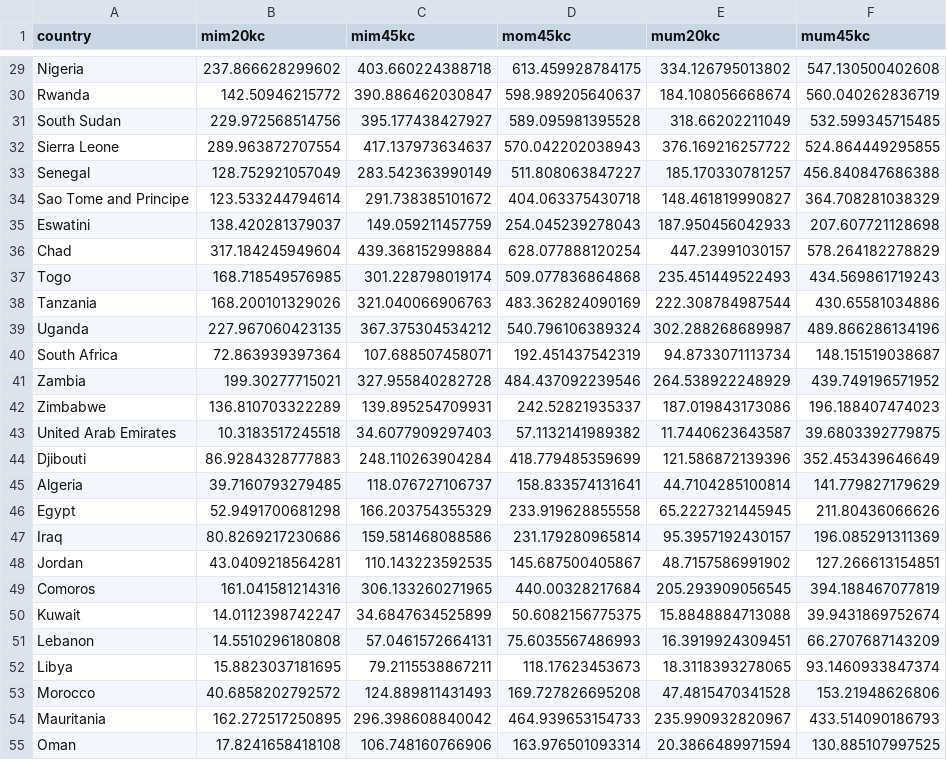
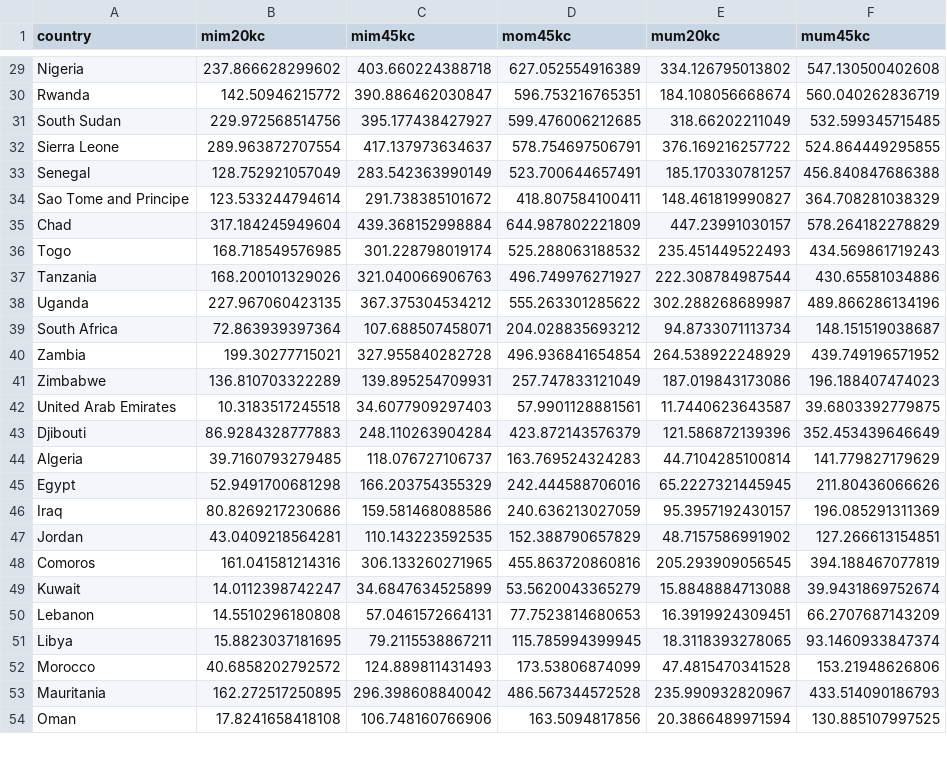
Before and after one commit to alburezg/child_death_infant, a CSV file: Output/_kin_cohort_estimates_women_fixed_2016.csv, drawn as a sheet; only a part is shown, gaps mark what is left out; the diff covers the shown part only.

```diff
--- a/Output/_kin_cohort_estimates_women_fixed_2016.csv
+++ b/Output/_kin_cohort_estimates_women_fixed_2016.csv
@@ -29,27 +29,26 @@
-"Nigeria",237.866628299602,403.660224388718,613.459928784175,334.126795013802,547.130500402608
-"Rwanda",142.50946215772,390.886462030847,598.989205640637,184.108056668674,560.040262836719
-"South Sudan",229.972568514756,395.177438427927,589.095981395528,318.66202211049,532.599345715485
-"Sierra Leone",289.963872707554,417.137973634637,570.042202038943,376.169216257722,524.864449295855
-"Senegal",128.752921057049,283.542363990149,511.808063847227,185.170330781257,456.840847686388
-"Sao Tome and Principe",123.533244794614,291.738385101672,404.063375430718,148.461819990827,364.708281038329
-"Eswatini",138.420281379037,149.059211457759,254.045239278043,187.950456042933,207.607721128698
-"Chad",317.184245949604,439.368152998884,628.077888120254,447.23991030157,578.264182278829
-"Togo",168.718549576985,301.228798019174,509.077836864868,235.451449522493,434.569861719243
-"Tanzania",168.200101329026,321.040066906763,483.362824090169,222.308784987544,430.65581034886
-"Uganda",227.967060423135,367.375304534212,540.796106389324,302.288268689987,489.866286134196
-"South Africa",72.863939397364,107.688507458071,192.451437542319,94.8733071113734,148.151519038687
-"Zambia",199.30277715021,327.955840282728,484.437092239546,264.538922248929,439.749196571952
-"Zimbabwe",136.810703322289,139.895254709931,242.52821935337,187.019843173086,196.188407474023
-"United Arab Emirates",10.3183517245518,34.6077909297403,57.1132141989382,11.7440623643587,39.6803392779875
-"Djibouti",86.9284328777883,248.110263904284,418.779485359699,121.586872139396,352.453439646649
-"Algeria",39.7160793279485,118.076727106737,158.833574131641,44.7104285100814,141.779827179629
-"Egypt",52.9491700681298,166.203754355329,233.919628855558,65.2227321445945,211.80436066626
-"Iraq",80.8269217230686,159.581468088586,231.179280965814,95.3957192430157,196.085291311369
-"Jordan",43.0409218564281,110.143223592535,145.687500405867,48.7157586991902,127.266613154851
-"Comoros",161.041581214316,306.133260271965,440.00328217684,205.293909056545,394.188467077819
-"Kuwait",14.0112398742247,34.6847634525899,50.6082156775375,15.8848884713088,39.9431869752674
-"Lebanon",14.5510296180808,57.0461572664131,75.6035567486993,16.3919924309451,66.2707687143209
-"Libya",15.8823037181695,79.2115538867211,118.17623453673,18.3118393278065,93.1460933847374
-"Morocco",40.6858202792572,124.889811431493,169.727826695208,47.4815470341528,153.21948626806
-"Mauritania",162.272517250895,296.398608840042,464.939653154733,235.990932820967,433.514090186793
-"Oman",17.8241658418108,106.748160766906,163.976501093314,20.3866489971594,130.885107997525
+"Nigeria",237.866628299602,403.660224388718,627.052554916389,334.126795013802,547.130500402608
+"Rwanda",142.50946215772,390.886462030847,596.753216765351,184.108056668674,560.040262836719
+"South Sudan",229.972568514756,395.177438427927,599.476006212685,318.66202211049,532.599345715485
+"Sierra Leone",289.963872707554,417.137973634637,578.754697506791,376.169216257722,524.864449295855
+"Senegal",128.752921057049,283.542363990149,523.700644657491,185.170330781257,456.840847686388
+"Sao Tome and Principe",123.533244794614,291.738385101672,418.807584100411,148.461819990827,364.708281038329
+"Chad",317.184245949604,439.368152998884,644.987802221809,447.23991030157,578.264182278829
+"Togo",168.718549576985,301.228798019174,525.288063188532,235.451449522493,434.569861719243
+"Tanzania",168.200101329026,321.040066906763,496.749976271927,222.308784987544,430.65581034886
+"Uganda",227.967060423135,367.375304534212,555.263301285622,302.288268689987,489.866286134196
+"South Africa",72.863939397364,107.688507458071,204.028835693212,94.8733071113734,148.151519038687
+"Zambia",199.30277715021,327.955840282728,496.936841654854,264.538922248929,439.749196571952
+"Zimbabwe",136.810703322289,139.895254709931,257.747833121049,187.019843173086,196.188407474023
+"United Arab Emirates",10.3183517245518,34.6077909297403,57.9901128881561,11.7440623643587,39.6803392779875
+"Djibouti",86.9284328777883,248.110263904284,423.872143576379,121.586872139396,352.453439646649
+"Algeria",39.7160793279485,118.076727106737,163.769524324283,44.7104285100814,141.779827179629
+"Egypt",52.9491700681298,166.203754355329,242.444588706016,65.2227321445945,211.80436066626
+"Iraq",80.8269217230686,159.581468088586,240.636213027059,95.3957192430157,196.085291311369
+"Jordan",43.0409218564281,110.143223592535,152.388790657829,48.7157586991902,127.266613154851
+"Comoros",161.041581214316,306.133260271965,455.863720860816,205.293909056545,394.188467077819
+"Kuwait",14.0112398742247,34.6847634525899,53.5620043365279,15.8848884713088,39.9431869752674
+"Lebanon",14.5510296180808,57.0461572664131,77.7523814680653,16.3919924309451,66.2707687143209
+"Libya",15.8823037181695,79.2115538867211,115.785994399945,18.3118393278065,93.1460933847374
+"Morocco",40.6858202792572,124.889811431493,173.53806874099,47.4815470341528,153.21948626806
+"Mauritania",162.272517250895,296.398608840042,486.567344572528,235.990932820967,433.514090186793
+"Oman",17.8241658418108,106.748160766906,163.5094817856,20.3866489971594,130.885107997525
```
Also changed, not shown: 142 edited cells elsewhere in this file, Output/_kin_cohort_estimates_mothers_fixed_2016.csv, 21 other files.
